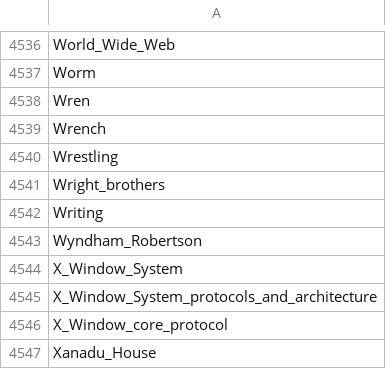
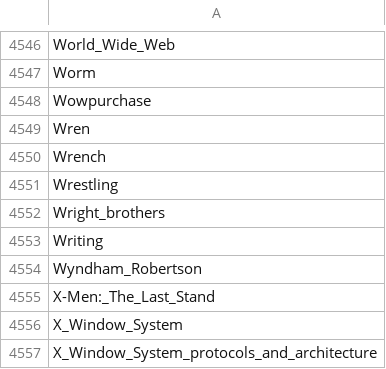
Before and after one commit to epfl-ada/ada-2024-project-outlier-1, a CSV file: data/2024/articles2024.csv, drawn as a sheet; only a part is shown, gaps mark what is left out; the shorter side is filled out with more unchanged rows; the diff covers the shown part only.

```diff
--- a/data/2024/articles2024.csv
+++ b/data/2024/articles2024.csv
@@ -4537,2 +4547,3 @@ World_Wide_Web
 Worm
+Wowpurchase
 Wren
@@ -4543,2 +4554,3 @@ Writing
 Wyndham_Robertson
+X-Men:_The_Last_Stand
 X_Window_System
```
Also changed, not shown: 10 added rows elsewhere in this file, 8 other files.
